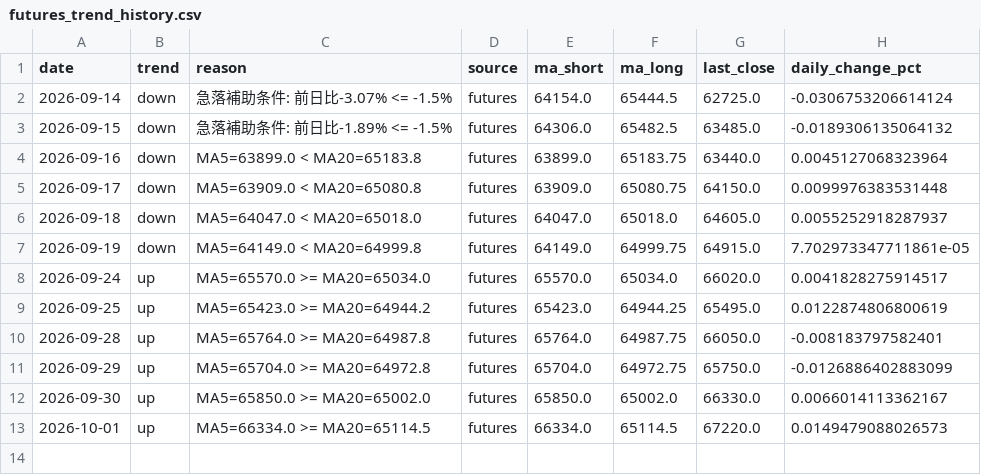
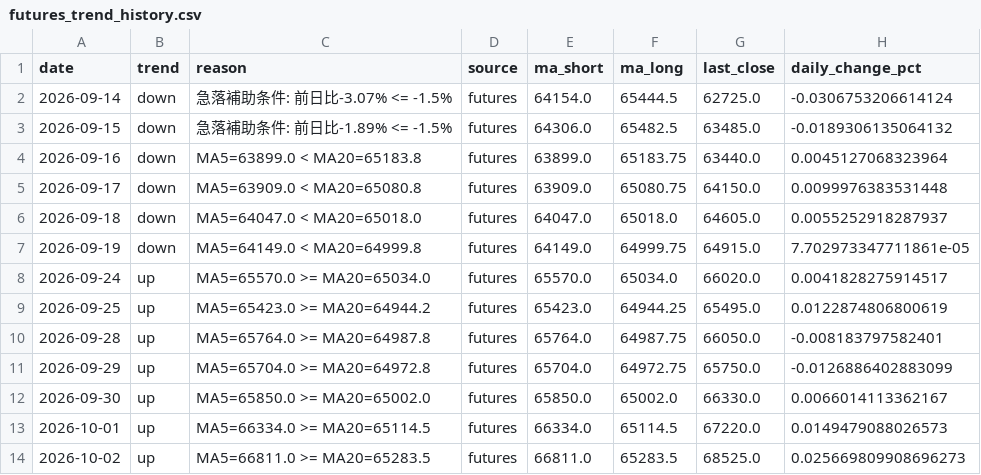
Before and after one commit to aifuu/stock-ai, a CSV file: futures_trend_history.csv, drawn as a sheet; the diff names each change by its address in the sheet, - before the commit and + after, or states it on an @@ line.

```diff
--- a/futures_trend_history.csv
+++ b/futures_trend_history.csv
+row 14: 2026-10-02 | up | MA5=66811.0 >= MA20=65283.5 | futures | 66811.0 | 65283.5 | 68525.0 | 0.025669809908696273
```
Also changed, not shown: 2 other files.
